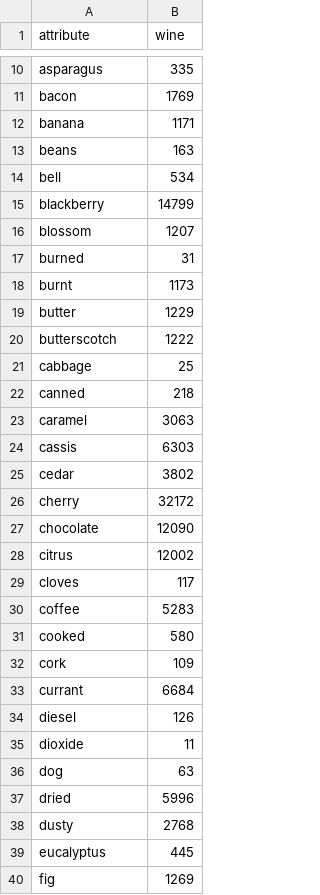
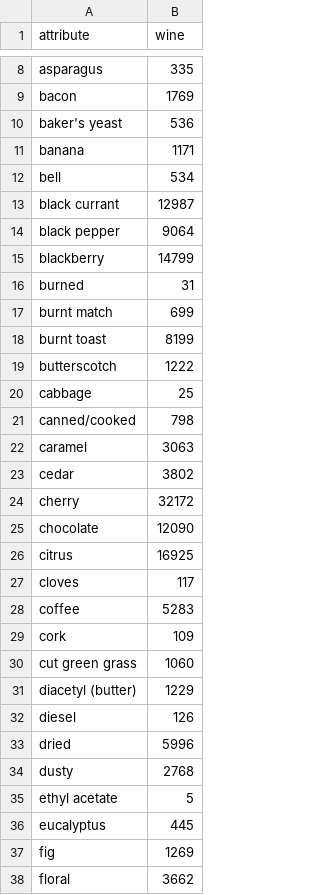
Before and after one commit to ariadne27/3M_Group_Project, a CSV file: Data Munging/Output/wine_count.csv, drawn as a sheet; only a part is shown, gaps mark what is left out; the shorter side is filled out with more unchanged rows; the diff covers the shown part only.

```diff
--- a/Data Munging/Output/wine_count.csv
+++ b/Data Munging/Output/wine_count.csv
@@ -11,15 +9,15 @@ asparagus,335
 bacon,1769
+baker's yeast,536
 banana,1171
-beans,163
 bell,534
+black currant,12987
+black pepper,9064
 blackberry,14799
-blossom,1207
 burned,31
-burnt,1173
-butter,1229
+burnt match,699
+burnt toast,8199
 butterscotch,1222
 cabbage,25
-canned,218
+canned/cooked,798
 caramel,3063
-cassis,6303
 cedar,3802
@@ -27,13 +25,12 @@ cherry,32172
 chocolate,12090
-citrus,12002
+citrus,16925
 cloves,117
 coffee,5283
-cooked,580
 cork,109
-currant,6684
+cut green grass,1060
+diacetyl (butter),1229
 diesel,126
-dioxide,11
-dog,63
 dried,5996
 dusty,2768
+ethyl acetate,5
 eucalyptus,445
```
Also changed, not shown: 10 added rows, 19 removed rows and 7 edited cells elsewhere in this file, Data Munging/Output/wine_avg.csv.
